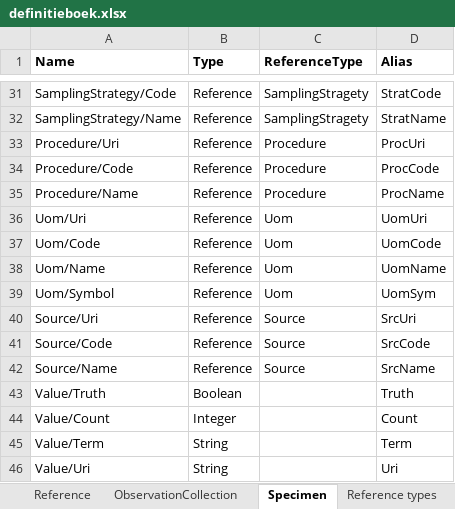
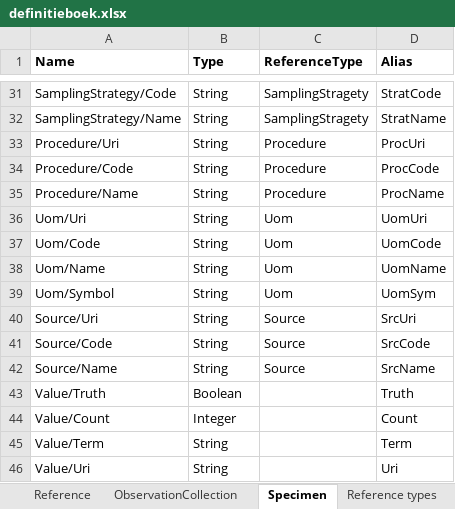
Before and after one commit to DigitaleDeltaOrg/waterkwaliteitapi, an Excel workbook: definitieboek/definitieboek.xlsx, sheet Specimen, drawn as a sheet; only a part is shown, gaps mark what is left out; values as stored, in another font and other column widths than the file's, no borders; the diff covers the shown part only; the diff names each change by its address in the sheet, - before the commit and + after, or states it on an @@ line.

```diff
--- a/definitieboek/definitieboek.xlsx (sheet Specimen)
+++ b/definitieboek/definitieboek.xlsx (sheet Specimen)
-B31:B42 (Type): Reference
+B31:B42 (Type): String
```
Also changed, not shown: 25 edited cells elsewhere in this sheet, sheet Observation, sheet ObservationCollection, sheet Reference types, 1 other file.
